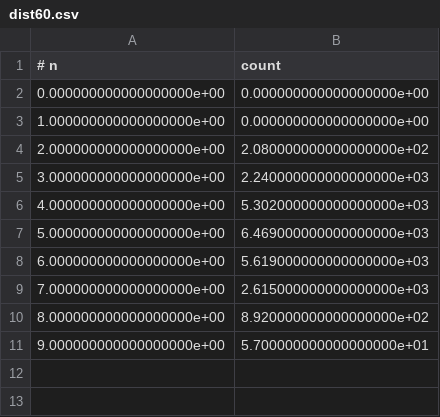
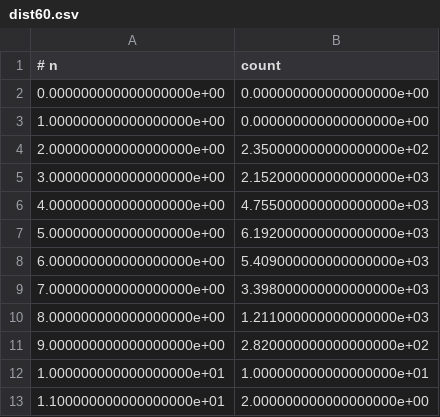
Before and after one commit to hirowgit/2B3_python_owl_logic_database_course, a CSV file: dist60.csv, drawn as a sheet.

```diff
--- a/dist60.csv
+++ b/dist60.csv
@@ -3,9 +3,11 @@
 1.000000000000000000e+00,0.000000000000000000e+00
-2.000000000000000000e+00,2.080000000000000000e+02
-3.000000000000000000e+00,2.240000000000000000e+03
-4.000000000000000000e+00,5.302000000000000000e+03
-5.000000000000000000e+00,6.469000000000000000e+03
-6.000000000000000000e+00,5.619000000000000000e+03
-7.000000000000000000e+00,2.615000000000000000e+03
-8.000000000000000000e+00,8.920000000000000000e+02
-9.000000000000000000e+00,5.700000000000000000e+01
+2.000000000000000000e+00,2.350000000000000000e+02
+3.000000000000000000e+00,2.152000000000000000e+03
+4.000000000000000000e+00,4.755000000000000000e+03
+5.000000000000000000e+00,6.192000000000000000e+03
+6.000000000000000000e+00,5.409000000000000000e+03
+7.000000000000000000e+00,3.398000000000000000e+03
+8.000000000000000000e+00,1.211000000000000000e+03
+9.000000000000000000e+00,2.820000000000000000e+02
+1.000000000000000000e+01,1.000000000000000000e+01
+1.100000000000000000e+01,2.000000000000000000e+00
```
Also changed, not shown: anaData.csv, dist10.csv, 17 other files.
